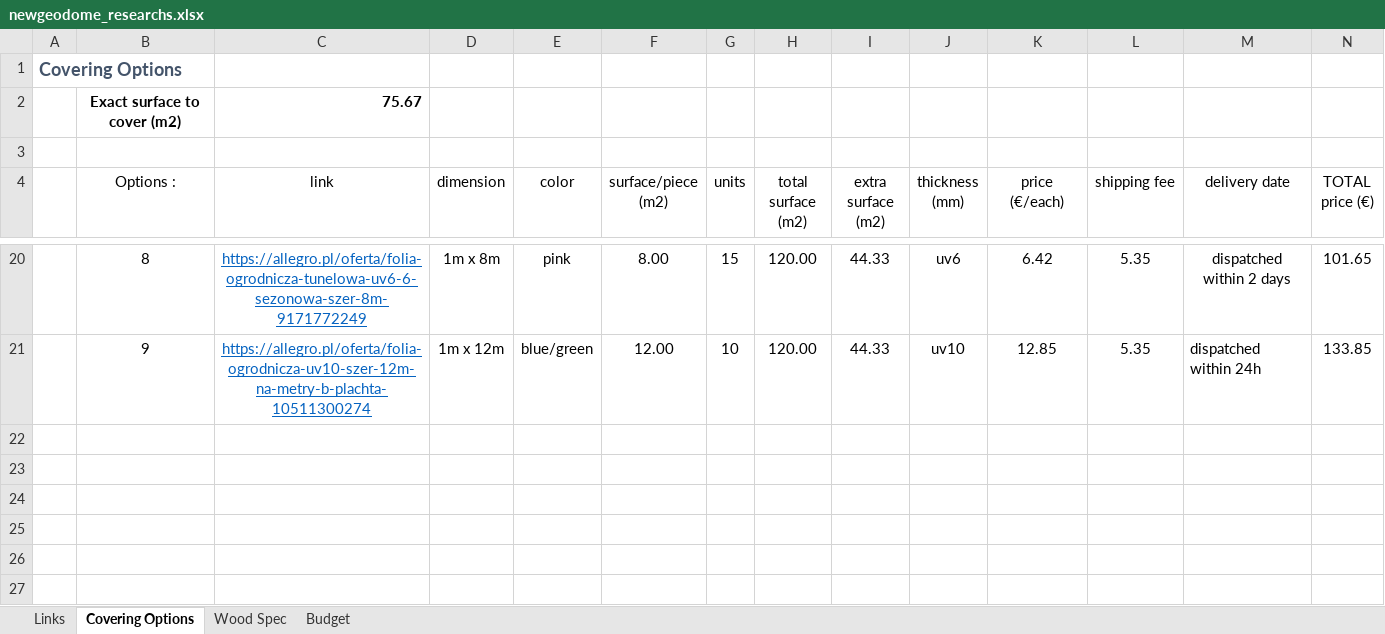
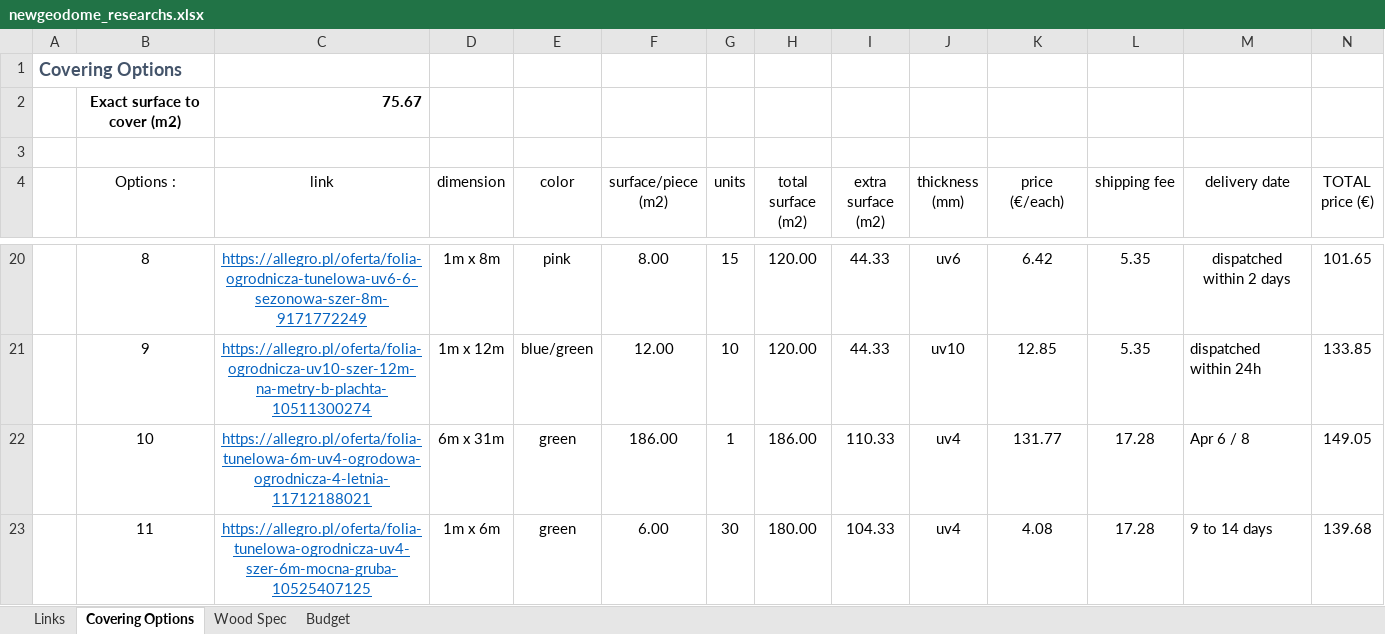
Before and after one commit to fabfarm/Docs, an Excel workbook: Projects/New_geodome/newgeodome_researchs.xlsx, sheet Covering Options, drawn as a sheet; only a part is shown, gaps mark what is left out; values as stored, in another font and other column widths than the file's, no borders; table styles not drawn; the diff names each change by its address in the sheet, - before the commit and + after, or states it on an @@ line.

```diff
--- a/Projects/New_geodome/newgeodome_researchs.xlsx (sheet Covering Options)
+++ b/Projects/New_geodome/newgeodome_researchs.xlsx (sheet Covering Options)
+row 22:  | 10 | https://allegro.pl/oferta/folia-tunelowa-6m-uv4-ogrodowa-ogrodnicza-4-letnia-11712188021 | 6m x 31m | green | 186.00 | 1 | 186.00 | 110.33 | uv4 | 131.77 | 17.28 | Apr 6 / 8 | 149.05
+row 23:  | 11 | https://allegro.pl/oferta/folia-tunelowa-ogrodnicza-uv4-szer-6m-mocna-gruba-10525407125 | 1m x 6m | green | 6.00 | 30 | 180.00 | 104.33 | uv4 | 4.08 | 17.28 | 9 to 14 days | 139.68
```
Also changed, not shown: 3 other files.
